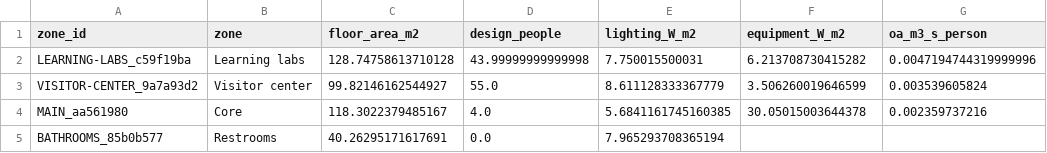
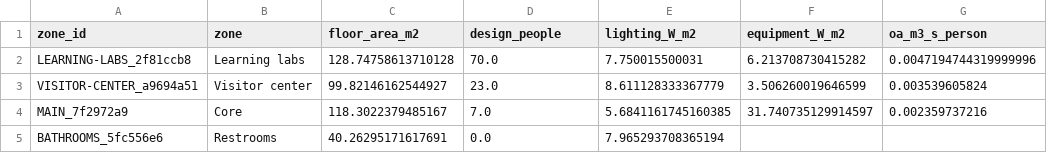
Before and after one commit to bldgtyp-projects/bt-proj-2624-rye-nature-center, a CSV file: site/downloads/zone-inputs.csv, drawn as a sheet; only a part is shown; the diff names each change by its address in the sheet, - before the commit and + after, or states it on an @@ line.

```diff
--- a/site/downloads/zone-inputs.csv
+++ b/site/downloads/zone-inputs.csv
-A2 (zone_id): LEARNING-LABS_c59f19ba
+A2 (zone_id): LEARNING-LABS_2f81ccb8
-D2 (design_people): 43.99999999999998
+D2 (design_people): 70.0
-A3 (zone_id): VISITOR-CENTER_9a7a93d2
+A3 (zone_id): VISITOR-CENTER_a9694a51
-D3 (design_people): 55.0
+D3 (design_people): 23.0
-A4 (zone_id): MAIN_aa561980
+A4 (zone_id): MAIN_7f2972a9
-D4 (design_people): 4.0
+D4 (design_people): 7.0
-F4 (equipment_W_m2): 30.05015003644378
+F4 (equipment_W_m2): 31.740735129914597
-A5 (zone_id): BATHROOMS_85b0b577
+A5 (zone_id): BATHROOMS_5fc556e6
```
Also changed, not shown: site/downloads/design-day-loads.csv, site/downloads/envelope-summary.csv, 29 other files.
